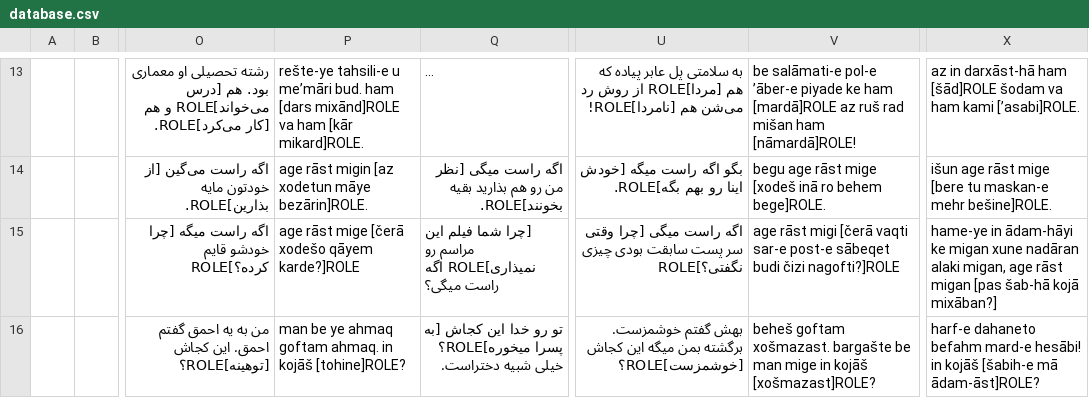
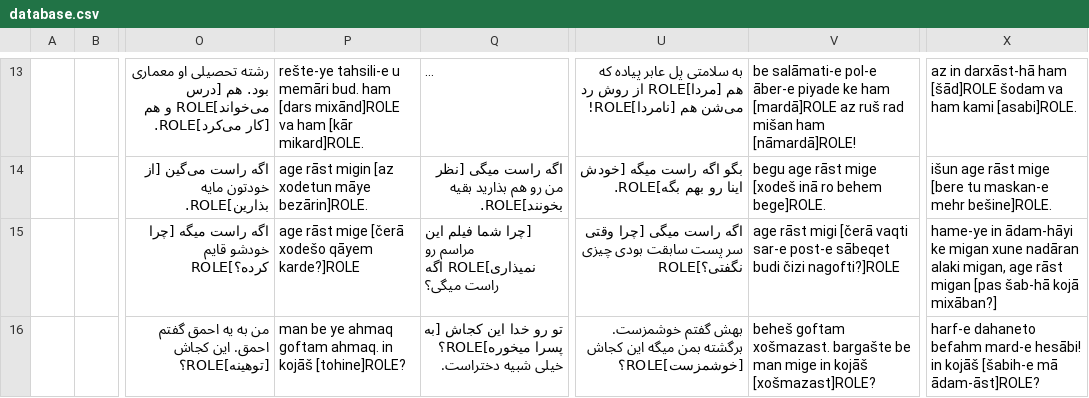
Before and after one commit to constructicon/persian-data, a CSV file: database.csv, drawn as a sheet; only a part is shown, gaps mark what is left out; long unchanged cells end in …; the diff covers the shown part only; the diff names each change by its address in the sheet, - before the commit and + after, or states it on an @@ line.

```diff
--- a/database.csv
+++ b/database.csv
-P13: …tahsili-e u me’māri bud. ham…
+P13: …tahsili-e u memāri bud. ham…
-V13: …salāmati-e pol-e ’āber-e piyade ke…
+V13: …salāmati-e pol-e āber-e piyade ke…
-X13: …ham kami [’asabi]ROLE.
+X13: …ham kami [asabi]ROLE.
```
Also changed, not shown: 1 added row and 35 edited cells elsewhere in this file.
